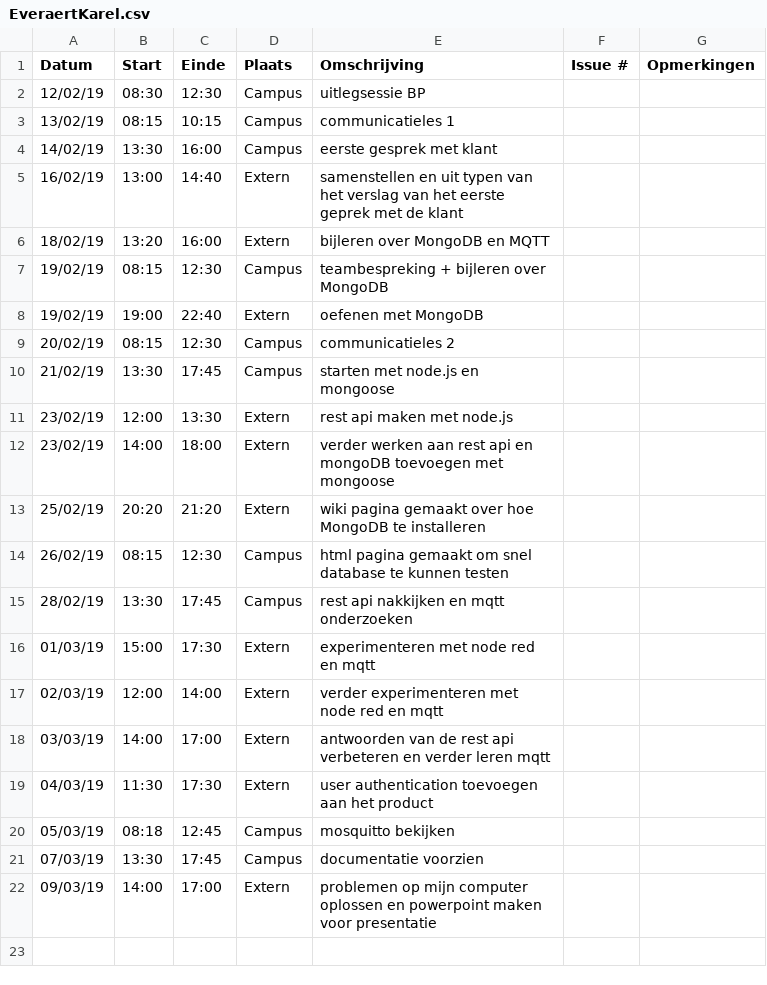
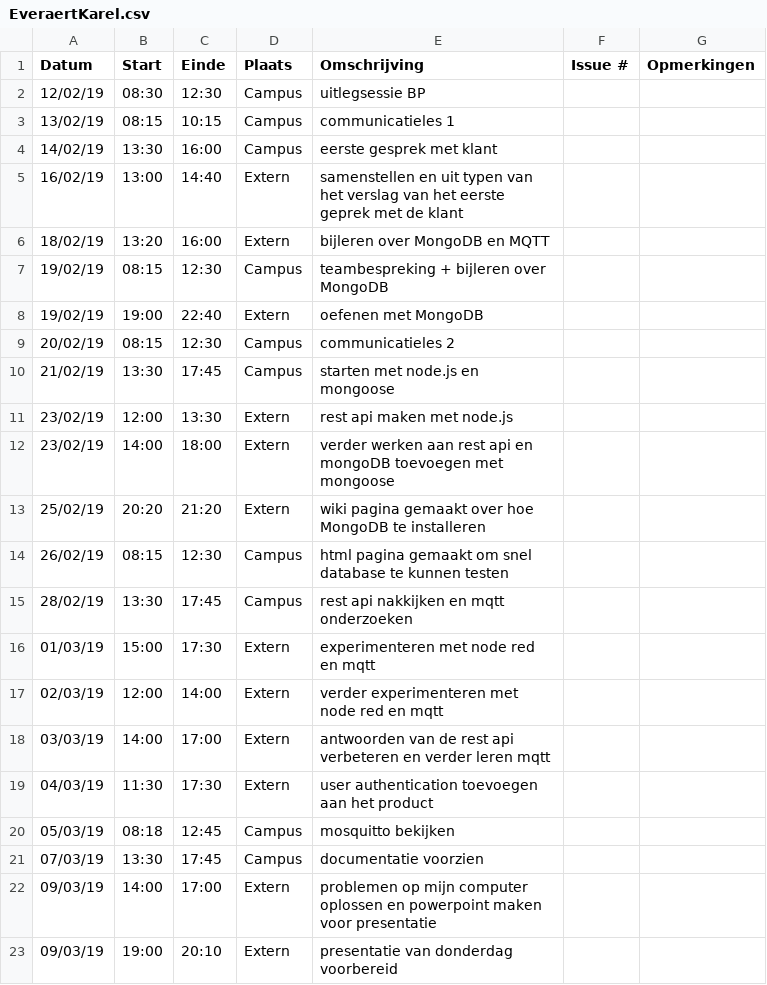
Before and after one commit to WouterStemgee/inventory-management-system-autonomous-drones, a CSV file: logboeken/EveraertKarel.csv, drawn as a sheet.

Commit message:
Update EveraertKarel.csv

```diff
--- a/logboeken/EveraertKarel.csv
+++ b/logboeken/EveraertKarel.csv
@@ -22 +22,2 @@ Datum,Start,Einde,Plaats,Omschrijving,Issue #,Opmerkingen
 09/03/19,14:00,17:00,Extern,problemen op mijn computer oplossen en powerpoint maken voor presentatie,,
+09/03/19,19:00,20:10,Extern,presentatie van donderdag voorbereid,,
```
